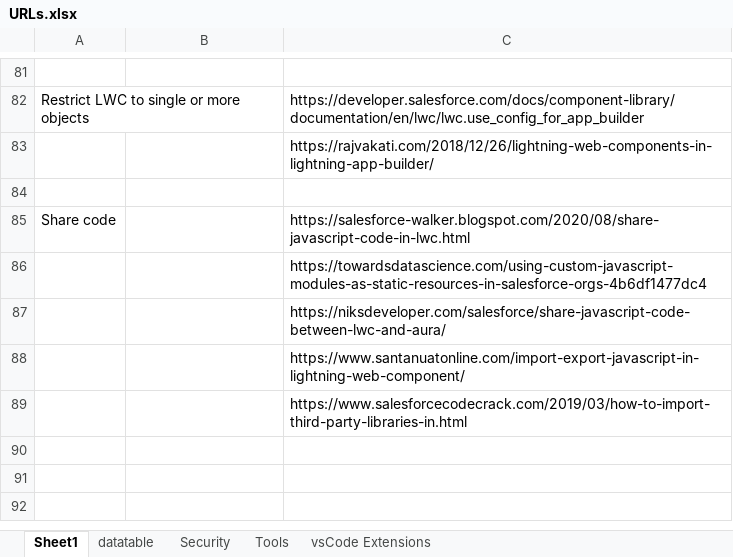
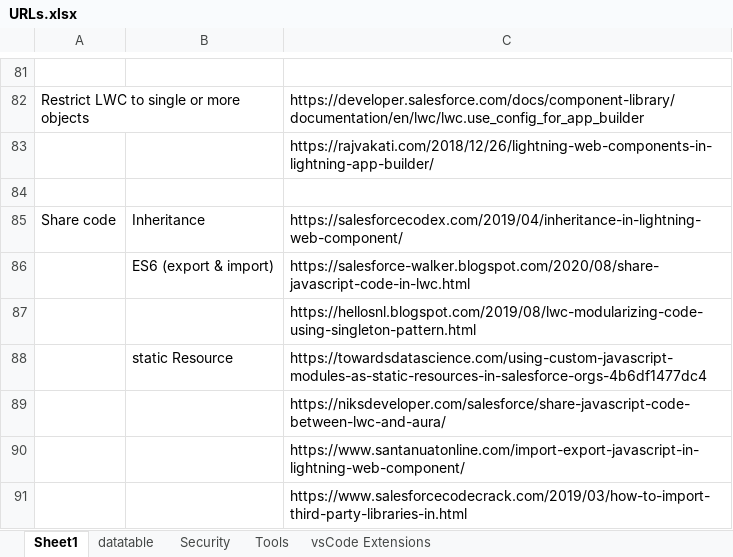
Before and after one commit to NageshDebug/salesforce, an Excel workbook: Notes/URLs.xlsx, sheet Sheet1, drawn as a sheet; only a part is shown, gaps mark what is left out; the shorter side is filled out with more unchanged rows; values as stored, in another font and other column widths than the file's, no borders; addresses are those after the commit; the diff names each change by its address in the sheet, - before the commit and + after, or states it on an @@ line.

```diff
--- a/Notes/URLs.xlsx (sheet Sheet1)
+++ b/Notes/URLs.xlsx (sheet Sheet1)
-B85: (empty)
+B85: Inheritance
-C85: https://salesforce-walker.blogspot.com/2020/08/share-javascript-code-in-lwc.html
+C85: https://salesforcecodex.com/2019/04/inheritance-in-lightning-web-component/
+row 86:  | ES6 (export & import) | https://salesforce-walker.blogspot.com/2020/08/share-javascript-code-in-lwc.html
-C87: https://towardsdatascience.com/using-custom-javascript-modules-as-static-resources-in-salesforce-orgs-4b6df1477dc4
+C87: https://hellosnl.blogspot.com/2019/08/lwc-modularizing-code-using-singleton-pattern.html
+row 88:  | static Resource | https://towardsdatascience.com/using-custom-javascript-modules-as-static-resources-in-salesforce-orgs-4b6df1477dc4
```
Also changed, not shown: 34 other files.
